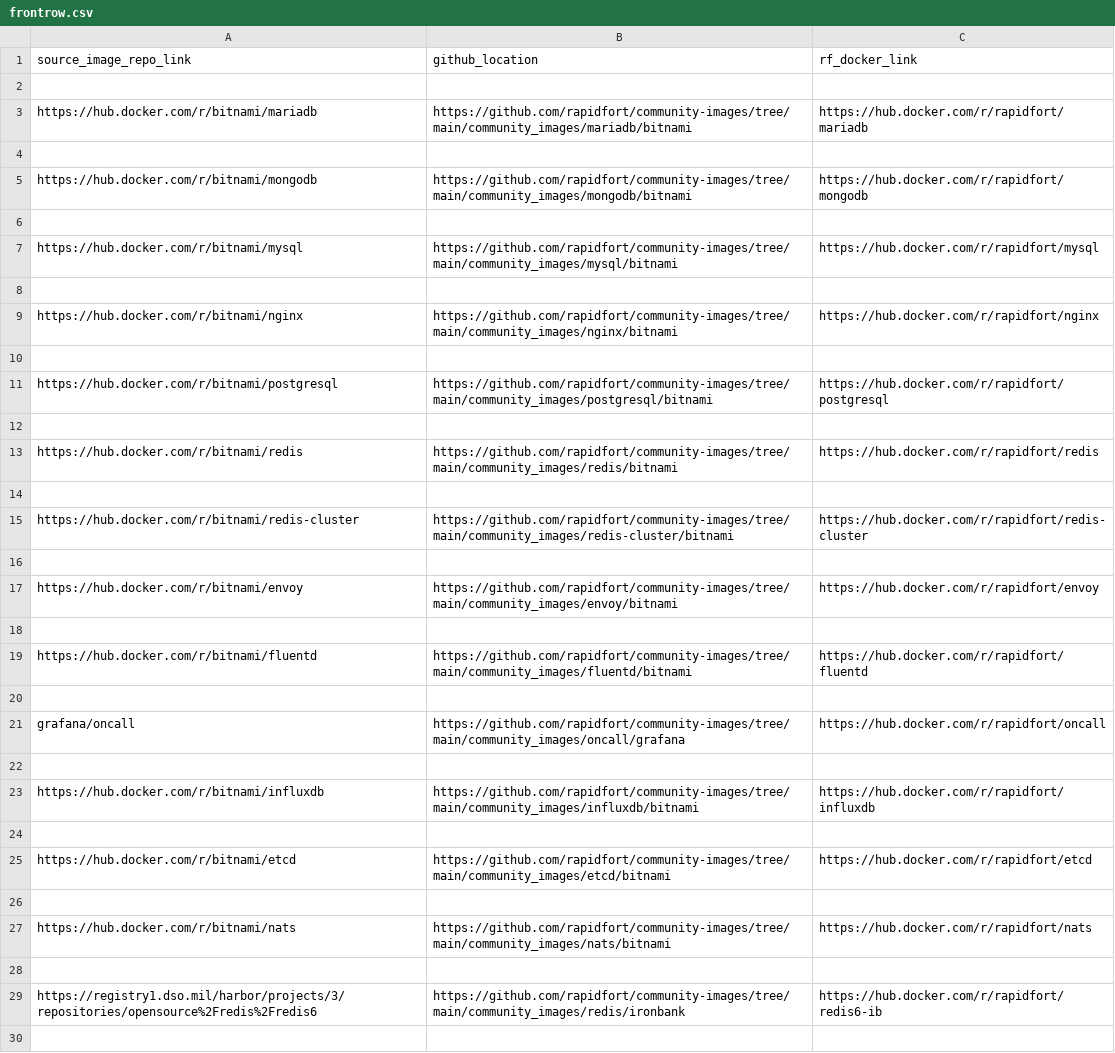
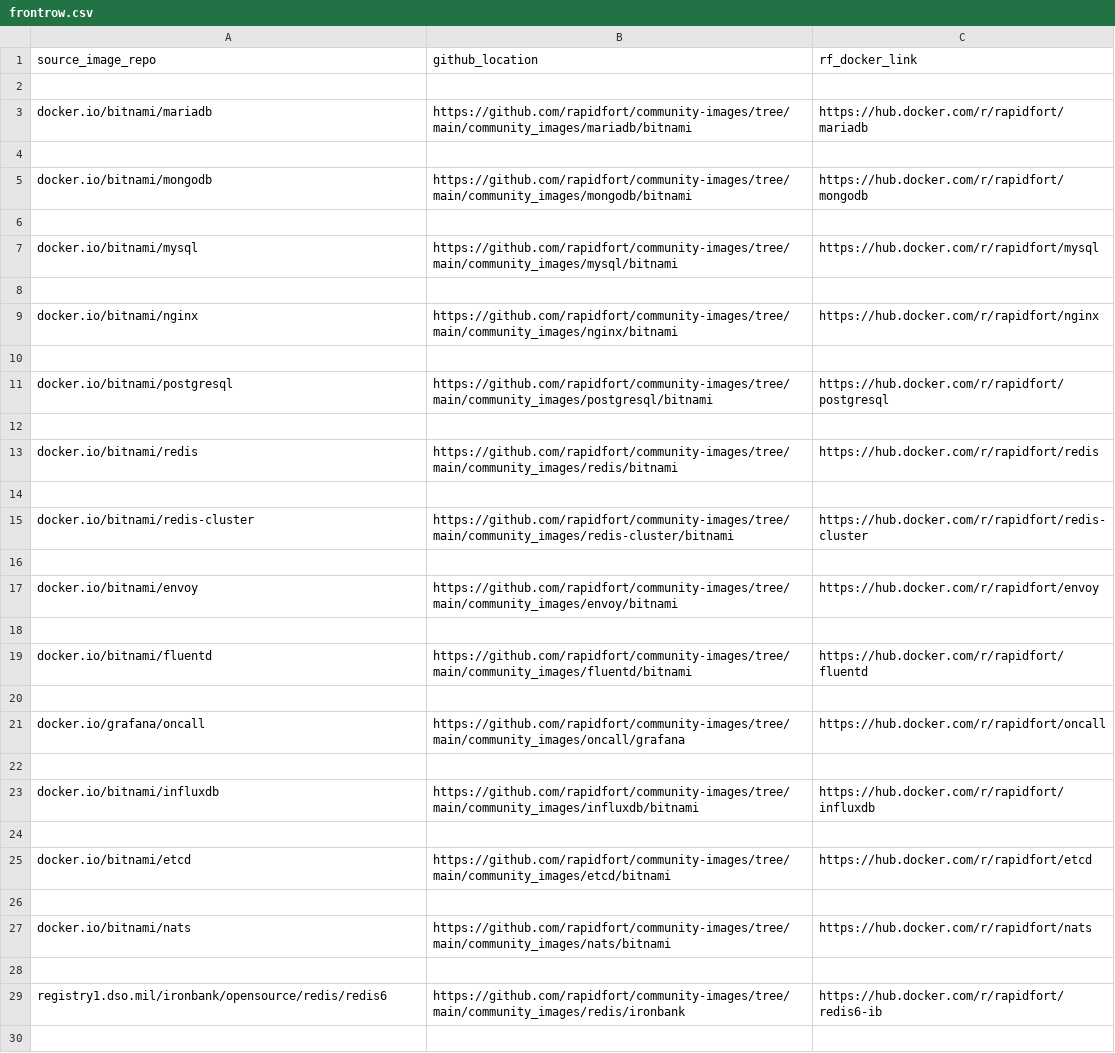
Before and after one commit to rapidfort/community-images, a CSV file: frontrow.csv, drawn as a sheet; only a part is shown; the diff covers the shown part only.

```diff
--- a/frontrow.csv
+++ b/frontrow.csv
@@ -1,30 +1,30 @@
-source_image_repo_link, github_location, rf_docker_link
+source_image_repo, github_location, rf_docker_link
 
-https://hub.docker.com/r/bitnami/mariadb, https://github.com/rapidfort/community-images/tree/main/community_images/mariadb/bitnami, https://hub.docker.com/r/rapidfort/mariadb
+docker.io/bitnami/mariadb, https://github.com/rapidfort/community-images/tree/main/community_images/mariadb/bitnami, https://hub.docker.com/r/rapidfort/mariadb
 
-https://hub.docker.com/r/bitnami/mongodb, https://github.com/rapidfort/community-images/tree/main/community_images/mongodb/bitnami, https://hub.docker.com/r/rapidfort/mongodb
+docker.io/bitnami/mongodb, https://github.com/rapidfort/community-images/tree/main/community_images/mongodb/bitnami, https://hub.docker.com/r/rapidfort/mongodb
 
-https://hub.docker.com/r/bitnami/mysql, https://github.com/rapidfort/community-images/tree/main/community_images/mysql/bitnami, https://hub.docker.com/r/rapidfort/mysql
+docker.io/bitnami/mysql, https://github.com/rapidfort/community-images/tree/main/community_images/mysql/bitnami, https://hub.docker.com/r/rapidfort/mysql
 
-https://hub.docker.com/r/bitnami/nginx, https://github.com/rapidfort/community-images/tree/main/community_images/nginx/bitnami, https://hub.docker.com/r/rapidfort/nginx
+docker.io/bitnami/nginx, https://github.com/rapidfort/community-images/tree/main/community_images/nginx/bitnami, https://hub.docker.com/r/rapidfort/nginx
 
-https://hub.docker.com/r/bitnami/postgresql, https://github.com/rapidfort/community-images/tree/main/community_images/postgresql/bitnami, https://hub.docker.com/r/rapidfort/postgresql
+docker.io/bitnami/postgresql, https://github.com/rapidfort/community-images/tree/main/community_images/postgresql/bitnami, https://hub.docker.com/r/rapidfort/postgresql
 
-https://hub.docker.com/r/bitnami/redis, https://github.com/rapidfort/community-images/tree/main/community_images/redis/bitnami, https://hub.docker.com/r/rapidfort/redis
+docker.io/bitnami/redis, https://github.com/rapidfort/community-images/tree/main/community_images/redis/bitnami, https://hub.docker.com/r/rapidfort/redis
 
-https://hub.docker.com/r/bitnami/redis-cluster, https://github.com/rapidfort/community-images/tree/main/community_images/redis-cluster/bitnami, https://hub.docker.com/r/rapidfort/redis-cluster
+docker.io/bitnami/redis-cluster, https://github.com/rapidfort/community-images/tree/main/community_images/redis-cluster/bitnami, https://hub.docker.com/r/rapidfort/redis-cluster
 
-https://hub.docker.com/r/bitnami/envoy, https://github.com/rapidfort/community-images/tree/main/community_images/envoy/bitnami, https://hub.docker.com/r/rapidfort/envoy
+docker.io/bitnami/envoy, https://github.com/rapidfort/community-images/tree/main/community_images/envoy/bitnami, https://hub.docker.com/r/rapidfort/envoy
 
-https://hub.docker.com/r/bitnami/fluentd, https://github.com/rapidfort/community-images/tree/main/community_images/fluentd/bitnami, https://hub.docker.com/r/rapidfort/fluentd
+docker.io/bitnami/fluentd, https://github.com/rapidfort/community-images/tree/main/community_images/fluentd/bitnami, https://hub.docker.com/r/rapidfort/fluentd
 
-grafana/oncall, https://github.com/rapidfort/community-images/tree/main/community_images/oncall/grafana, https://hub.docker.com/r/rapidfort/oncall
+docker.io/grafana/oncall, https://github.com/rapidfort/community-images/tree/main/community_images/oncall/grafana, https://hub.docker.com/r/rapidfort/oncall
 
-https://hub.docker.com/r/bitnami/influxdb, https://github.com/rapidfort/community-images/tree/main/community_images/influxdb/bitnami, https://hub.docker.com/r/rapidfort/influxdb
+docker.io/bitnami/influxdb, https://github.com/rapidfort/community-images/tree/main/community_images/influxdb/bitnami, https://hub.docker.com/r/rapidfort/influxdb
 
-https://hub.docker.com/r/bitnami/etcd, https://github.com/rapidfort/community-images/tree/main/community_images/etcd/bitnami, https://hub.docker.com/r/rapidfort/etcd
+docker.io/bitnami/etcd, https://github.com/rapidfort/community-images/tree/main/community_images/etcd/bitnami, https://hub.docker.com/r/rapidfort/etcd
 
-https://hub.docker.com/r/bitnami/nats, https://github.com/rapidfort/community-images/tree/main/community_images/nats/bitnami, https://hub.docker.com/r/rapidfort/nats
+docker.io/bitnami/nats, https://github.com/rapidfort/community-images/tree/main/community_images/nats/bitnami, https://hub.docker.com/r/rapidfort/nats
 
-https://registry1.dso.mil/harbor/projects/3/repositories/opensource%2Fredis%2Fredis6, https://github.com/rapidfort/community-images/tree/main/community_images/redis/ironbank, https://hub.docker.com/r/rapidfort/redis6-ib
+registry1.dso.mil/ironbank/opensource/redis/redis6, https://github.com/rapidfort/community-images/tree/main/community_images/redis/ironbank, https://hub.docker.com/r/rapidfort/redis6-ib
 
```
Also changed, not shown: 4 edited cells elsewhere in this file, 19 other files.
